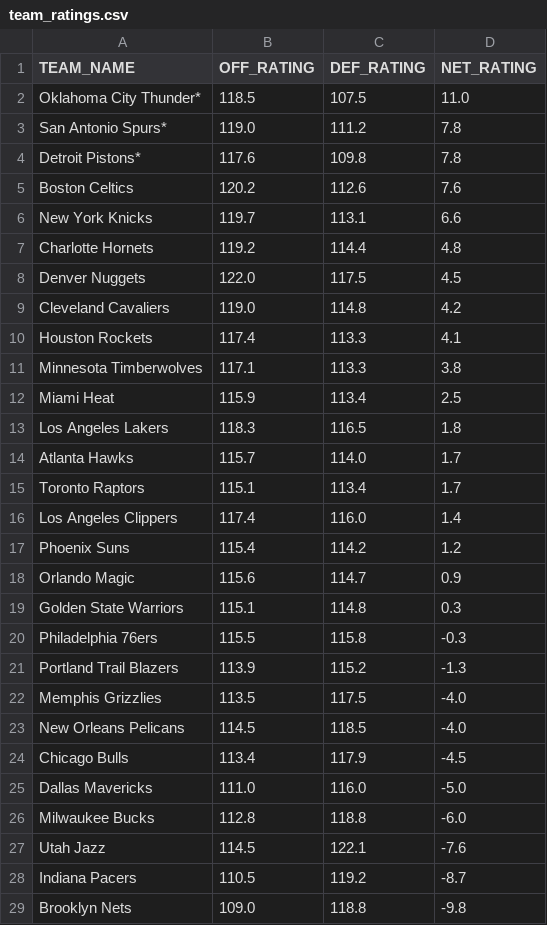
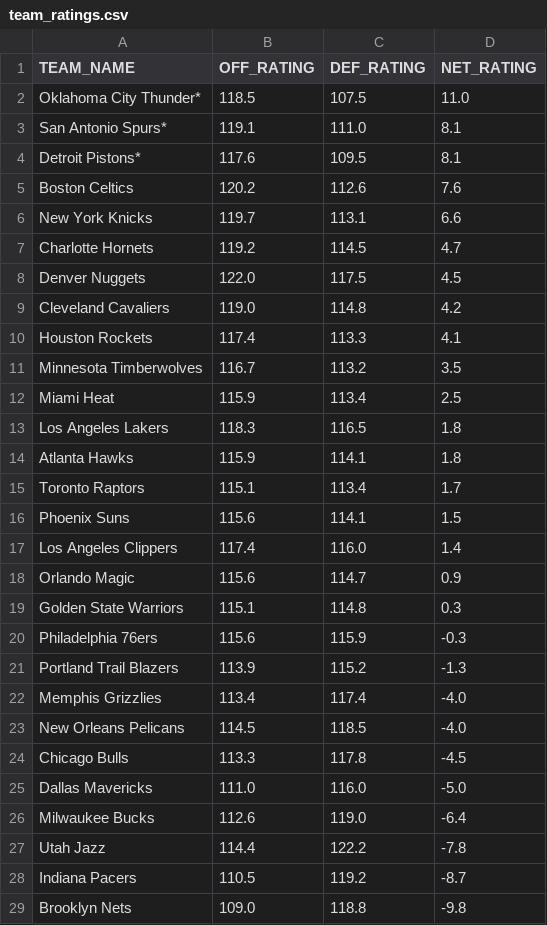
Before and after one commit to fuku8/NBA-Rating-Visualizer, a CSV file: data/team_ratings.csv, drawn as a sheet; only a part is shown; the diff covers the shown part only.

```diff
--- a/data/team_ratings.csv
+++ b/data/team_ratings.csv
@@ -2,7 +2,7 @@ TEAM_NAME,OFF_RATING,DEF_RATING,NET_RATING
 Oklahoma City Thunder*,118.5,107.5,11.0
-San Antonio Spurs*,119.0,111.2,7.8
-Detroit Pistons*,117.6,109.8,7.8
+San Antonio Spurs*,119.1,111.0,8.1
+Detroit Pistons*,117.6,109.5,8.1
 Boston Celtics,120.2,112.6,7.6
 New York Knicks,119.7,113.1,6.6
-Charlotte Hornets,119.2,114.4,4.8
+Charlotte Hornets,119.2,114.5,4.7
 Denver Nuggets,122.0,117.5,4.5
@@ -10,19 +10,19 @@ Cleveland Cavaliers,119.0,114.8,4.2
 Houston Rockets,117.4,113.3,4.1
-Minnesota Timberwolves,117.1,113.3,3.8
+Minnesota Timberwolves,116.7,113.2,3.5
 Miami Heat,115.9,113.4,2.5
 Los Angeles Lakers,118.3,116.5,1.8
-Atlanta Hawks,115.7,114.0,1.7
+Atlanta Hawks,115.9,114.1,1.8
 Toronto Raptors,115.1,113.4,1.7
+Phoenix Suns,115.6,114.1,1.5
 Los Angeles Clippers,117.4,116.0,1.4
-Phoenix Suns,115.4,114.2,1.2
 Orlando Magic,115.6,114.7,0.9
 Golden State Warriors,115.1,114.8,0.3
-Philadelphia 76ers,115.5,115.8,-0.3
+Philadelphia 76ers,115.6,115.9,-0.3
 Portland Trail Blazers,113.9,115.2,-1.3
-Memphis Grizzlies,113.5,117.5,-4.0
+Memphis Grizzlies,113.4,117.4,-4.0
 New Orleans Pelicans,114.5,118.5,-4.0
-Chicago Bulls,113.4,117.9,-4.5
+Chicago Bulls,113.3,117.8,-4.5
 Dallas Mavericks,111.0,116.0,-5.0
-Milwaukee Bucks,112.8,118.8,-6.0
-Utah Jazz,114.5,122.1,-7.6
+Milwaukee Bucks,112.6,119.0,-6.4
+Utah Jazz,114.4,122.2,-7.8
 Indiana Pacers,110.5,119.2,-8.7
```
Also changed, not shown: 2 edited cells elsewhere in this file, data/player_ratings.csv, 1 other file.
